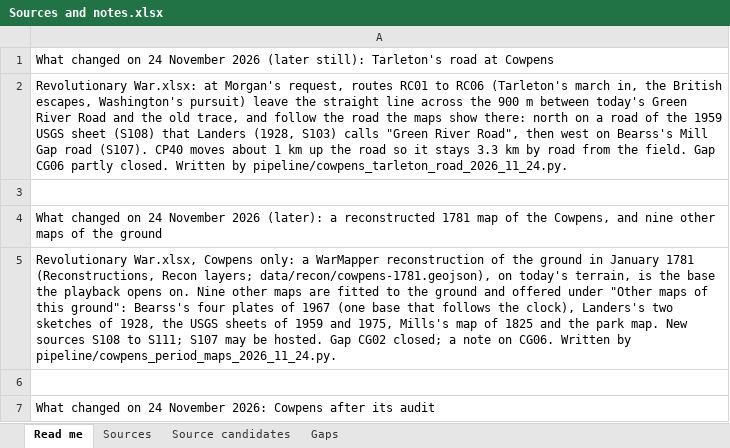
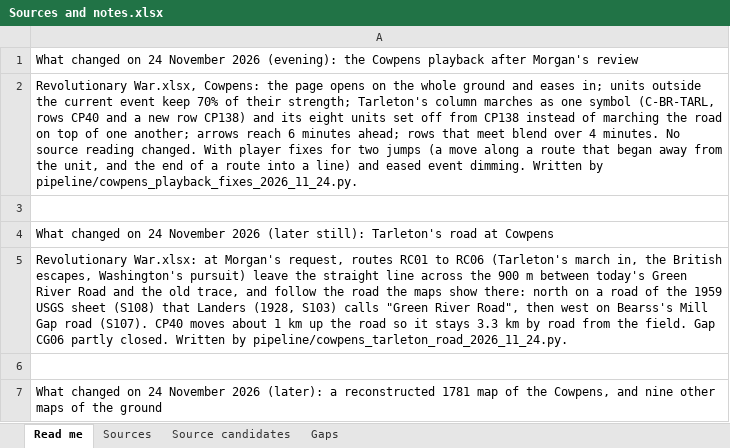
Before and after one commit to mgm9000/WarMapper, an Excel workbook: data/WarMapper battle data/Sources and notes.xlsx, sheet Read me, drawn as a sheet; only a part is shown; the shorter side is filled out with more unchanged rows; values as stored, in another font and other column widths than the file's, no borders; the diff names each change by its address in the sheet, - before the commit and + after, or states it on an @@ line.

```diff
--- a/data/WarMapper battle data/Sources and notes.xlsx (sheet Read me)
+++ b/data/WarMapper battle data/Sources and notes.xlsx (sheet Read me)
+row 1: What changed on 24 November 2026 (evening): the Cowpens playback after Morgan's review
+row 2: Revolutionary War.xlsx, Cowpens: the page opens on the whole ground and eases in; units outside the current event keep 70% of their strength; Tarleton's column marches as one symbol (C-BR-TARL, rows CP40 and a new row CP138) and its eight units set off from CP138 instead of marching the road on top of one another; arrows reach 6 minutes ahead; rows that meet blend over 4 minutes. No source reading changed. With player fixes for two jumps (a move along a route that began away from the unit, and the end of a route into a line) and eased event dimming. Written by pipeline/cowpens_playback_fixes_2026_11_24.py.
+row 3: (empty)
```
Also changed, not shown: data/WarMapper battle data/Revolutionary War.xlsx, 11 other files.
